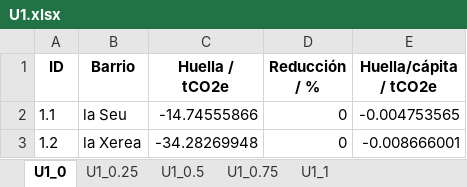
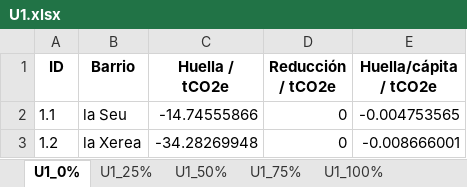
Before and after one commit to pgilchong/DESVAB, an Excel workbook: resultados/por_vector/U1.xlsx, sheet U1_0%, drawn as a sheet; only a part is shown; values as stored, in another font and other column widths than the file's, no borders; the diff names each change by its address in the sheet, - before the commit and + after, or states it on an @@ line.

```diff
--- a/resultados/por_vector/U1.xlsx (sheet U1_0%)
+++ b/resultados/por_vector/U1.xlsx (sheet U1_0%)
-sheet tab: U1_0
+sheet tab: U1_0%
-sheet tab: U1_0.25
+sheet tab: U1_25%
-sheet tab: U1_0.5
+sheet tab: U1_50%
-sheet tab: U1_0.75
+sheet tab: U1_75%
-sheet tab: U1_1
+sheet tab: U1_100%
-D1: Reducción / %
+D1: Reducción / tCO2e
```
Also changed, not shown: sheet U1_100%, sheet U1_25%, sheet U1_75%, sheet U1_50%, resultados/por_vector/U2.xlsx, resultados/por_vector/V1.xlsx, 4 other files.
